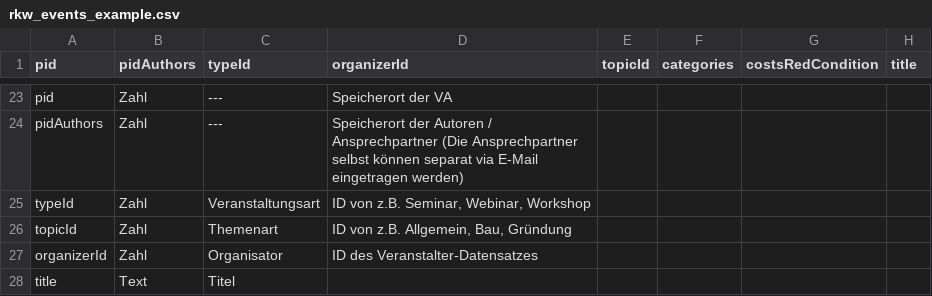
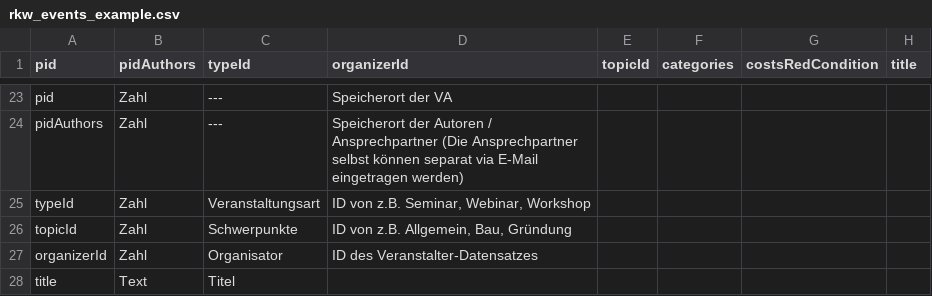
Before and after one commit to RKWKomZe/RkwEvents, a CSV file: Resources/Public/Files/rkw_events_example.csv, drawn as a sheet; only a part is shown, gaps mark what is left out; the diff names each change by its address in the sheet, - before the commit and + after, or states it on an @@ line.

```diff
--- a/Resources/Public/Files/rkw_events_example.csv
+++ b/Resources/Public/Files/rkw_events_example.csv
-C26 (typeId): Themenart
+C26 (typeId): Schwerpunkte
```
Also changed, not shown: 2 other files.
